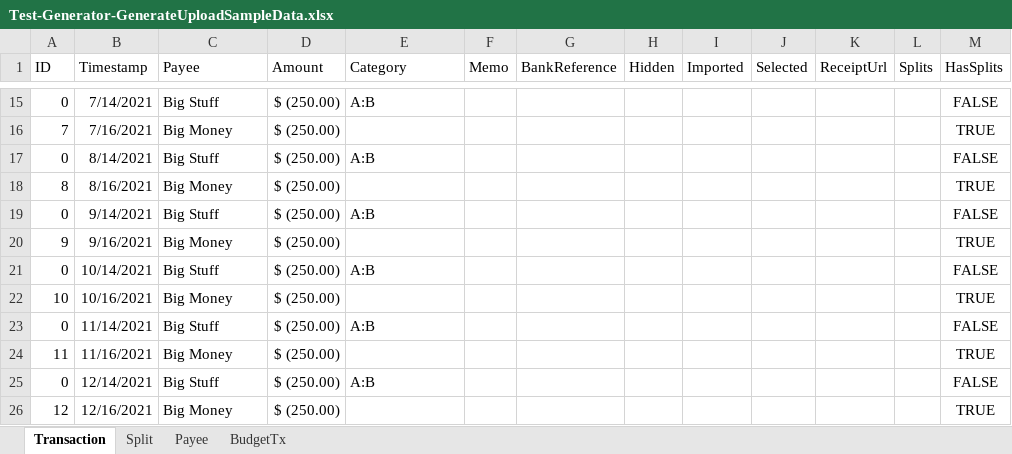
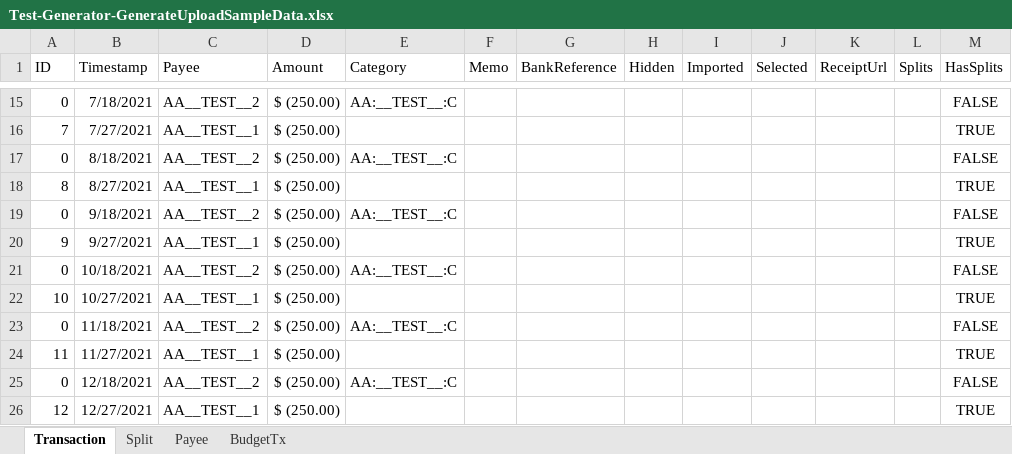
Before and after one commit to jcoliz/yofi, an Excel workbook: YoFi.Tests.Functional/SampleData/Test-Generator-GenerateUploadSampleData.xlsx, sheet Transaction, drawn as a sheet; only a part is shown, gaps mark what is left out; values as stored, in another font and other column widths than the file's, no borders; the diff covers the shown part only; the diff names each change by its address in the sheet, - before the commit and + after, or states it on an @@ line.

```diff
--- a/YoFi.Tests.Functional/SampleData/Test-Generator-GenerateUploadSampleData.xlsx (sheet Transaction)
+++ b/YoFi.Tests.Functional/SampleData/Test-Generator-GenerateUploadSampleData.xlsx (sheet Transaction)
-B15 (Timestamp): 7/14/2021
+B15 (Timestamp): 7/18/2021
-C15 (Payee): Big Stuff
+C15 (Payee): AA__TEST__2
-E15 (Category): A:B
+E15 (Category): AA:__TEST__:C
-B16 (Timestamp): 7/16/2021
+B16 (Timestamp): 7/27/2021
-C16 (Payee): Big Money
+C16 (Payee): AA__TEST__1
-B17 (Timestamp): 8/14/2021
+B17 (Timestamp): 8/18/2021
-C17 (Payee): Big Stuff
+C17 (Payee): AA__TEST__2
-E17 (Category): A:B
+E17 (Category): AA:__TEST__:C
-B18 (Timestamp): 8/16/2021
+B18 (Timestamp): 8/27/2021
-C18 (Payee): Big Money
+C18 (Payee): AA__TEST__1
-B19 (Timestamp): 9/14/2021
+B19 (Timestamp): 9/18/2021
-C19 (Payee): Big Stuff
+C19 (Payee): AA__TEST__2
-E19 (Category): A:B
+E19 (Category): AA:__TEST__:C
-B20 (Timestamp): 9/16/2021
+B20 (Timestamp): 9/27/2021
-C20 (Payee): Big Money
+C20 (Payee): AA__TEST__1
-B21 (Timestamp): 10/14/2021
+B21 (Timestamp): 10/18/2021
-C21 (Payee): Big Stuff
+C21 (Payee): AA__TEST__2
-E21 (Category): A:B
+E21 (Category): AA:__TEST__:C
-B22 (Timestamp): 10/16/2021
+B22 (Timestamp): 10/27/2021
-C22 (Payee): Big Money
+C22 (Payee): AA__TEST__1
-B23 (Timestamp): 11/14/2021
+B23 (Timestamp): 11/18/2021
-C23 (Payee): Big Stuff
+C23 (Payee): AA__TEST__2
-E23 (Category): A:B
+E23 (Category): AA:__TEST__:C
-B24 (Timestamp): 11/16/2021
+B24 (Timestamp): 11/27/2021
-C24 (Payee): Big Money
+C24 (Payee): AA__TEST__1
-B25 (Timestamp): 12/14/2021
+B25 (Timestamp): 12/18/2021
-C25 (Payee): Big Stuff
+C25 (Payee): AA__TEST__2
-E25 (Category): A:B
+E25 (Category): AA:__TEST__:C
-B26 (Timestamp): 12/16/2021
+B26 (Timestamp): 12/27/2021
-C26 (Payee): Big Money
+C26 (Payee): AA__TEST__1
```
Also changed, not shown: 1 added row, 1 removed row and 30 edited cells elsewhere in this sheet, sheet Split, sheet Payee, sheet BudgetTx, YoFi.Tests/SampleData/UploadSampleDataDefinition.xlsx, 1 other file.
